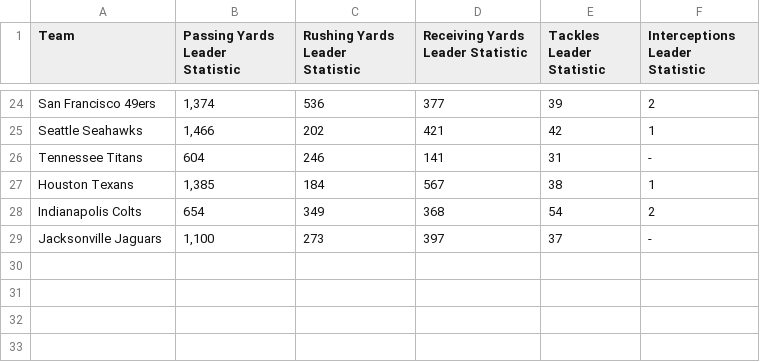
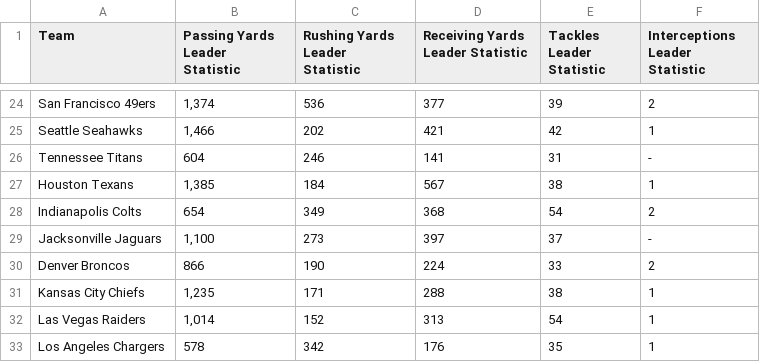
Before and after one commit to cs418-fa24/project-check-in-team-8, a CSV file: NFL_Data.csv, drawn as a sheet; only a part is shown, gaps mark what is left out; the diff names each change by its address in the sheet, - before the commit and + after, or states it on an @@ line.

```diff
--- a/NFL_Data.csv
+++ b/NFL_Data.csv
+row 30: Denver Broncos | 866 | 190 | 224 | 33 | 2
+row 31: Kansas City Chiefs | 1,235 | 171 | 288 | 38 | 1
+row 32: Las Vegas Raiders | 1,014 | 152 | 313 | 54 | 1
+row 33: Los Angeles Chargers | 578 | 342 | 176 | 35 | 1
```
Also changed, not shown: 1 other file.
